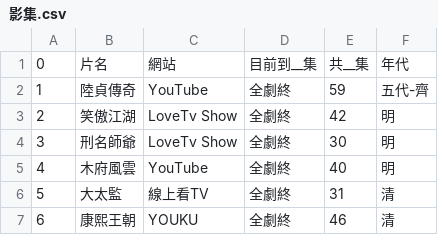
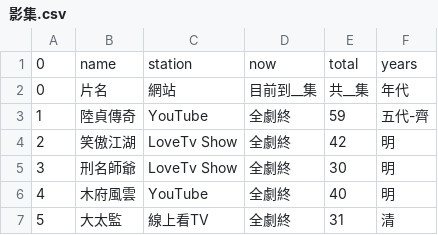
Before and after one commit to Celine10811020/Test, a CSV file: 影集.csv, drawn as a sheet; only a part is shown; the shorter side is filled out with more unchanged rows; the diff names each change by its address in the sheet, - before the commit and + after, or states it on an @@ line.

Commit message:
Update 影集.csv

```diff
--- a/影集.csv
+++ b/影集.csv
+row 1: 0 | name | station | now | total | years
```
